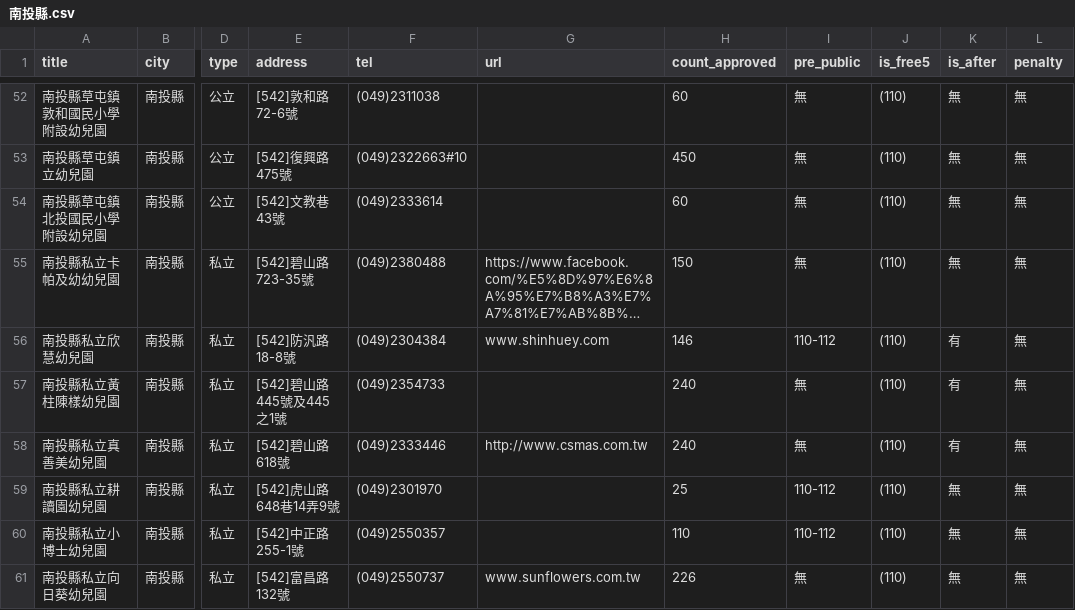
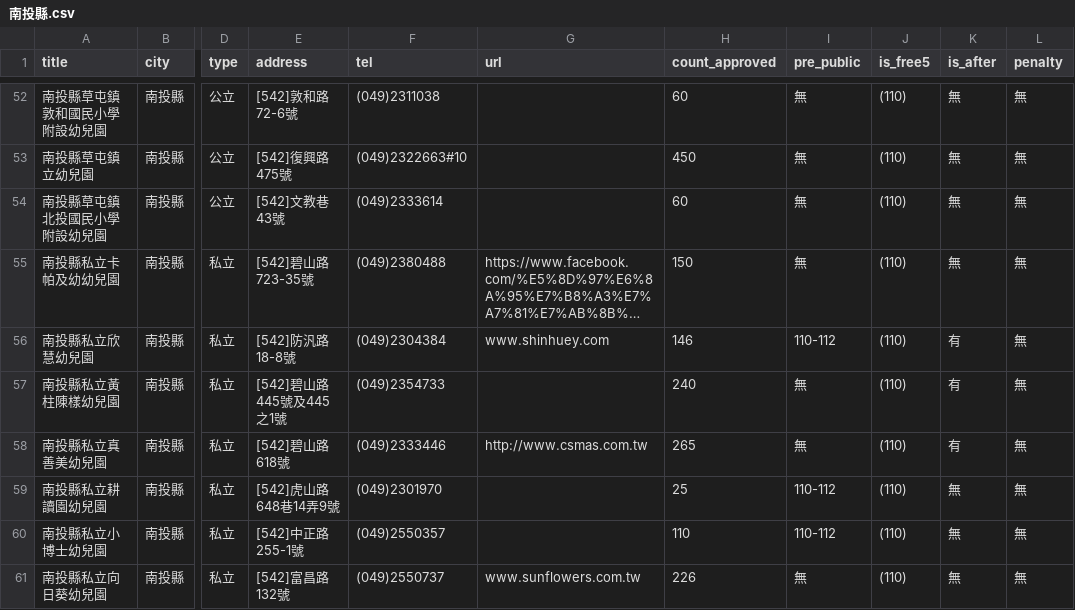
Before and after one commit to kiang/ap.ece.moe.edu.tw, a CSV file: data/南投縣.csv, drawn as a sheet; only a part is shown, gaps mark what is left out; long unchanged cells end in …; the diff names each change by its address in the sheet, - before the commit and + after, or states it on an @@ line.

```diff
--- a/data/南投縣.csv
+++ b/data/南投縣.csv
-H58 (count_approved): 240
+H58 (count_approved): 265
```
Also changed, not shown: data/屏東縣.csv, data/新北市.csv, 1 other file.
